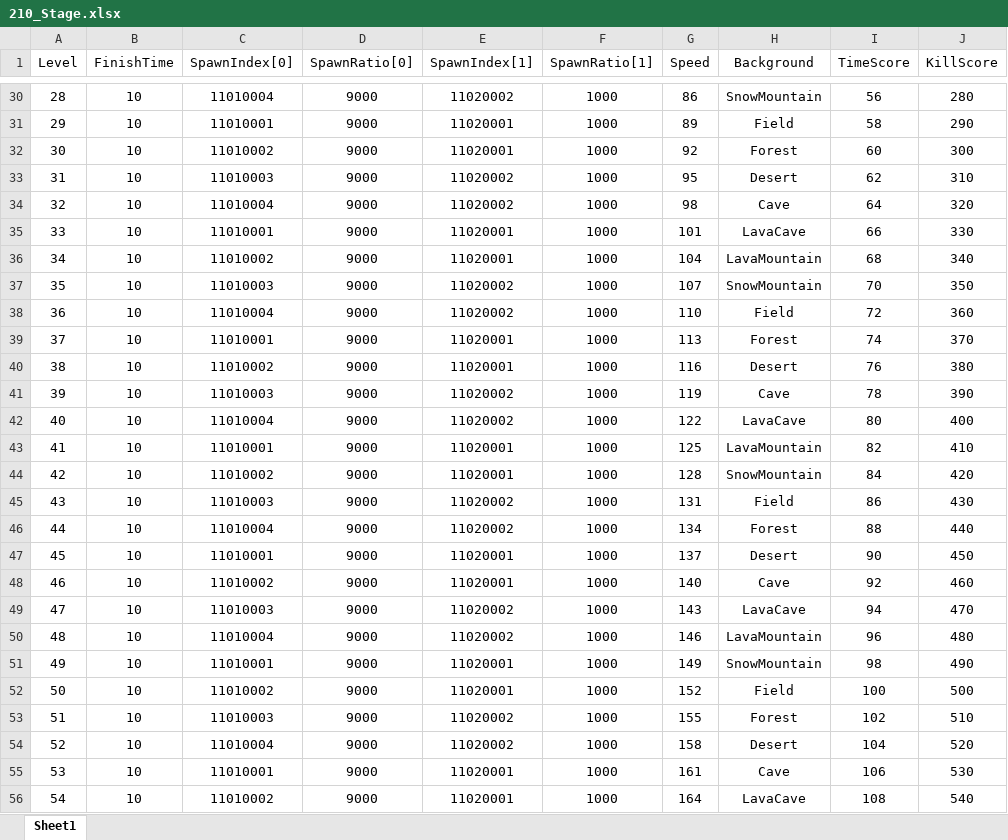
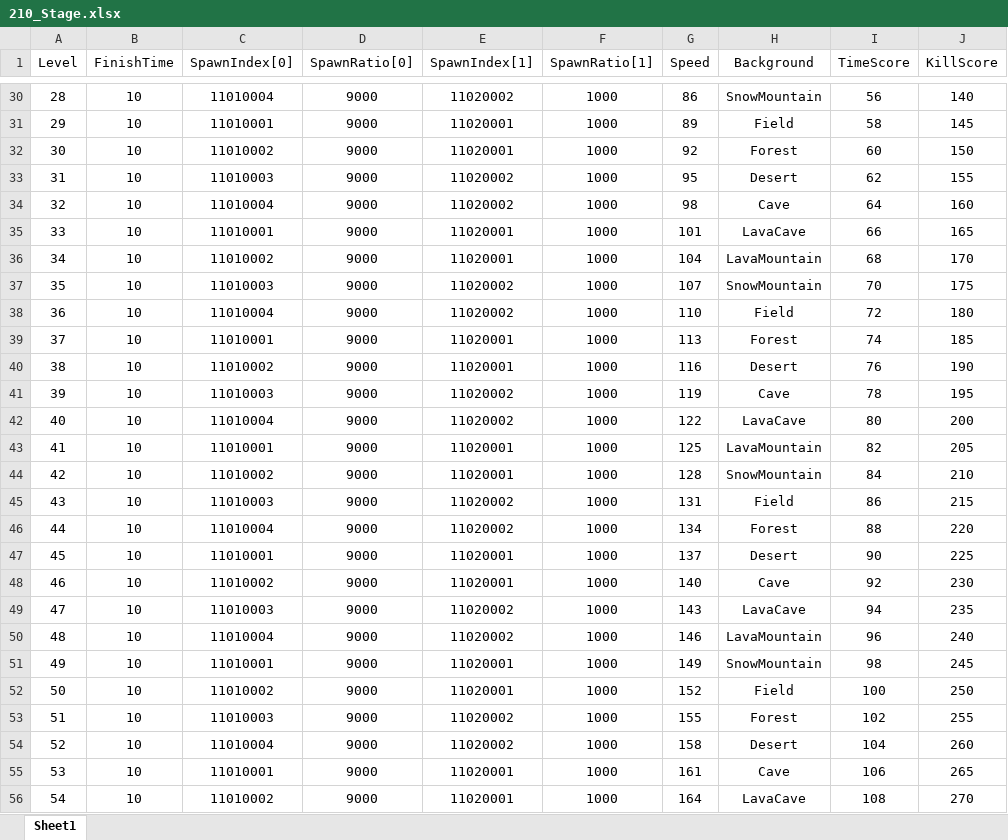
Before and after one commit to olzL/ProjectCasual, an Excel workbook: TableOrigin/210_Stage.xlsx, sheet Sheet1, drawn as a sheet; only a part is shown, gaps mark what is left out; values as stored, in another font and other column widths than the file's, no borders; the diff covers the shown part only; the diff names each change by its address in the sheet, - before the commit and + after, or states it on an @@ line.

```diff
--- a/TableOrigin/210_Stage.xlsx (sheet Sheet1)
+++ b/TableOrigin/210_Stage.xlsx (sheet Sheet1)
-J30 (KillScore): 280
+J30 (KillScore): 140
-J31 (KillScore): 290
+J31 (KillScore): 145
-J32 (KillScore): 300
+J32 (KillScore): 150
-J33 (KillScore): 310
+J33 (KillScore): 155
-J34 (KillScore): 320
+J34 (KillScore): 160
-J35 (KillScore): 330
+J35 (KillScore): 165
-J36 (KillScore): 340
+J36 (KillScore): 170
-J37 (KillScore): 350
+J37 (KillScore): 175
-J38 (KillScore): 360
+J38 (KillScore): 180
-J39 (KillScore): 370
+J39 (KillScore): 185
-J40 (KillScore): 380
+J40 (KillScore): 190
-J41 (KillScore): 390
+J41 (KillScore): 195
-J42 (KillScore): 400
+J42 (KillScore): 200
-J43 (KillScore): 410
+J43 (KillScore): 205
-J44 (KillScore): 420
+J44 (KillScore): 210
-J45 (KillScore): 430
+J45 (KillScore): 215
-J46 (KillScore): 440
+J46 (KillScore): 220
-J47 (KillScore): 450
+J47 (KillScore): 225
-J48 (KillScore): 460
+J48 (KillScore): 230
-J49 (KillScore): 470
+J49 (KillScore): 235
-J50 (KillScore): 480
+J50 (KillScore): 240
-J51 (KillScore): 490
+J51 (KillScore): 245
-J52 (KillScore): 500
+J52 (KillScore): 250
-J53 (KillScore): 510
+J53 (KillScore): 255
-J54 (KillScore): 520
+J54 (KillScore): 260
-J55 (KillScore): 530
+J55 (KillScore): 265
-J56 (KillScore): 540
+J56 (KillScore): 270
```
Also changed, not shown: 73 edited cells elsewhere in this sheet, TableOrigin/101_GlobalValue.xlsx, 18 other files.
